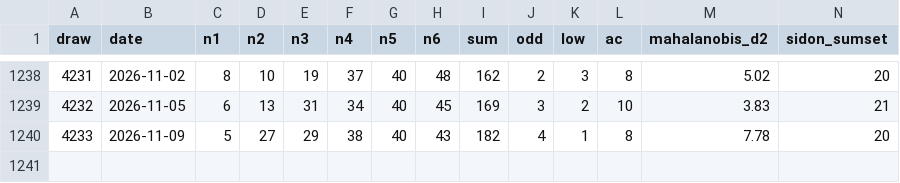
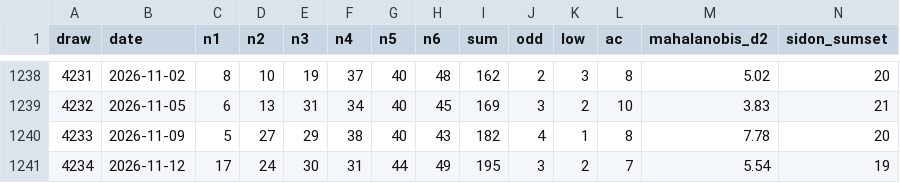
Before and after one commit to 4rankng/toto.sg, a CSV file: public/data/graph-draws.csv, drawn as a sheet; only a part is shown, gaps mark what is left out; rows hold the shown columns only; the diff names each change by its address in the sheet, - before the commit and + after, or states it on an @@ line.

```diff
--- a/public/data/graph-draws.csv
+++ b/public/data/graph-draws.csv
+row 1241: 4234 | 2026-11-12 | 17 | 24 | 30 | 31 | 44 | 49 | 195 | 3 | 2 | 7 | 5.54 | 19
```
Also changed, not shown: public/data/graph-edges.csv, public/data/graph-markov-lift.csv, 12 other files.
